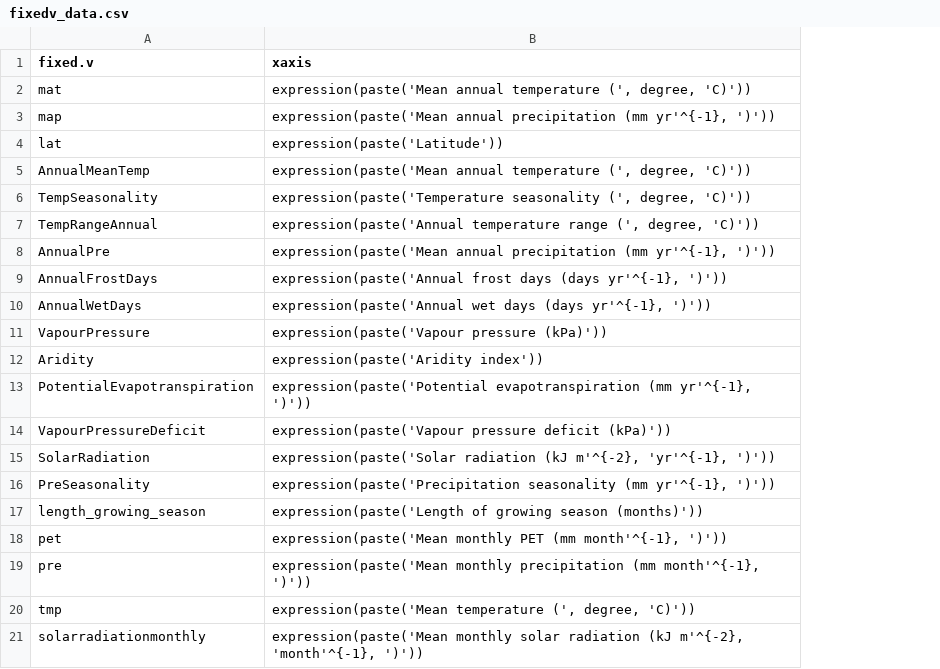
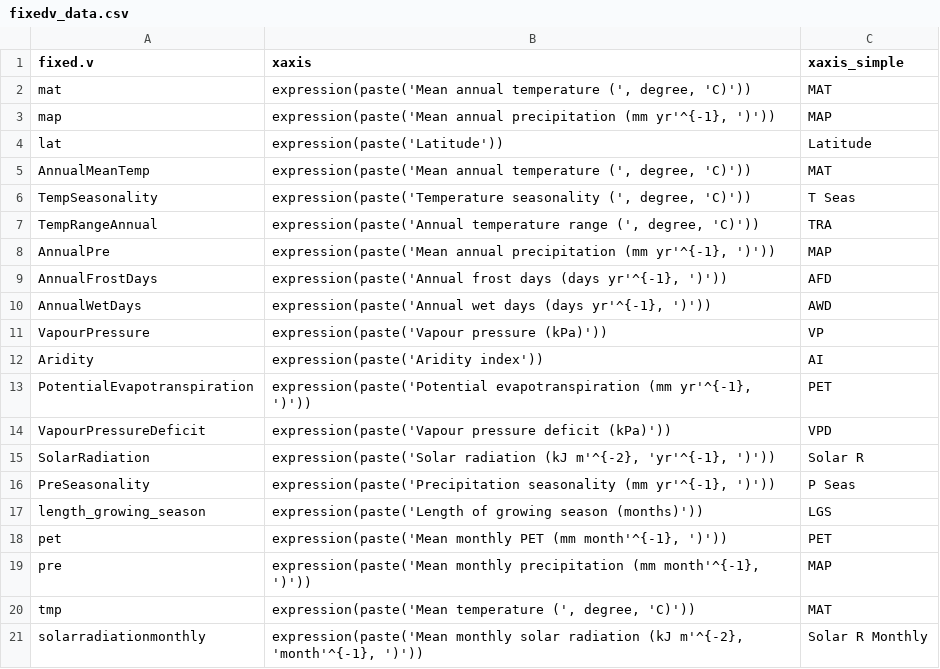
Before and after one commit to forc-db/Global_Productivity, a CSV file: raw.data/fixedv_data.csv, drawn as a sheet; the diff names each change by its address in the sheet, - before the commit and + after, or states it on an @@ line.

Commit message:
Update fixedv_data.csv

```diff
--- a/raw.data/fixedv_data.csv
+++ b/raw.data/fixedv_data.csv
+column C (xaxis_simple), rows 2-21: MAT | MAP | Latitude | MAT | T Seas | TRA | MAP | AFD | AWD | VP | AI | PET | VPD | Solar R | P Seas | LGS | PET | MAP | MAT | Solar R Monthly
```
